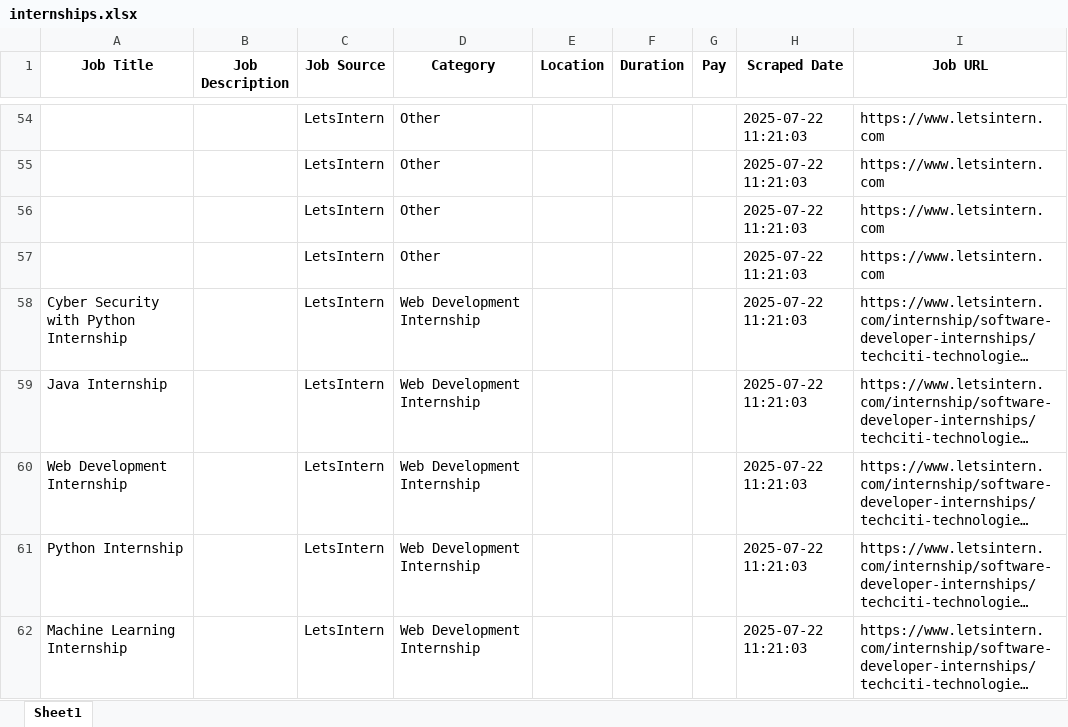
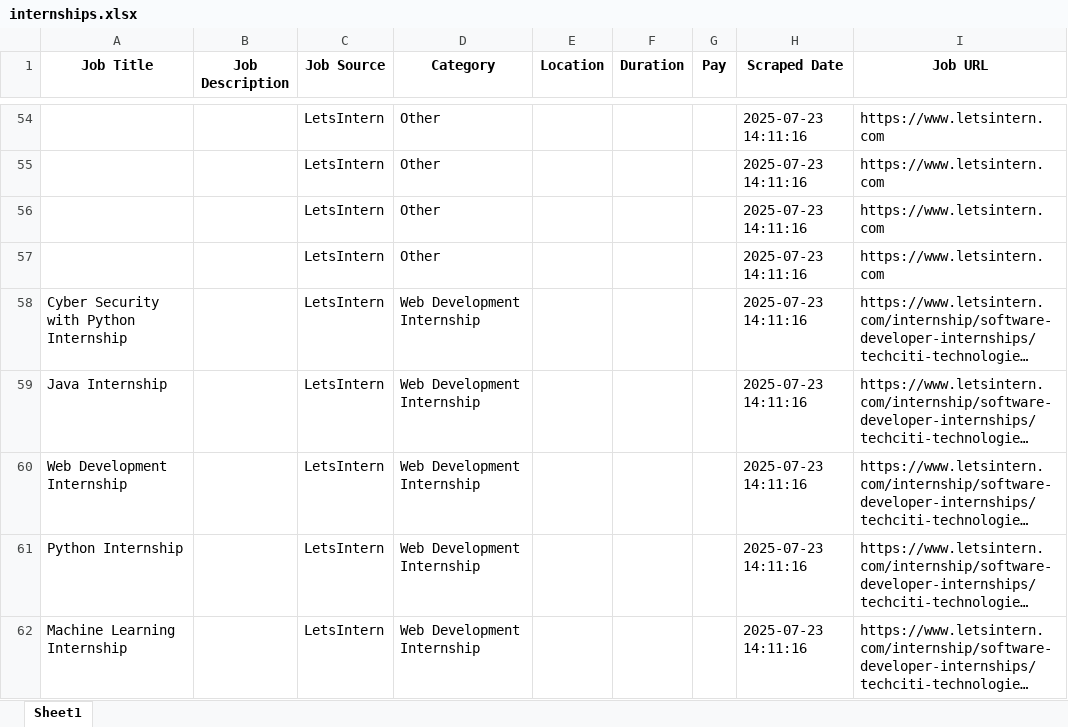
Before and after one commit to One-G-Row/Job_Listing, an Excel workbook: internships.xlsx, sheet Sheet1, drawn as a sheet; only a part is shown, gaps mark what is left out; long unchanged cells end in …; values as stored, in another font and other column widths than the file's, no borders; the diff covers the shown part only; the diff names each change by its address in the sheet, - before the commit and + after, or states it on an @@ line.

```diff
--- a/internships.xlsx (sheet Sheet1)
+++ b/internships.xlsx (sheet Sheet1)
-H54:H62 (Scraped Date): 2025-07-22 11:21:03
+H54:H62 (Scraped Date): 2025-07-23 14:11:16
```
Also changed, not shown: 4 added rows, 4 removed rows and 128 edited cells elsewhere in this sheet, job_listings.xlsx.
